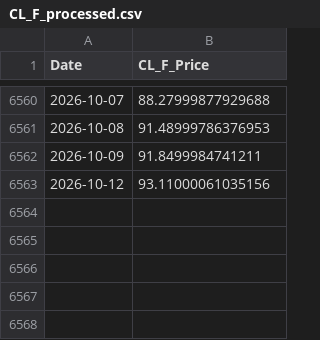
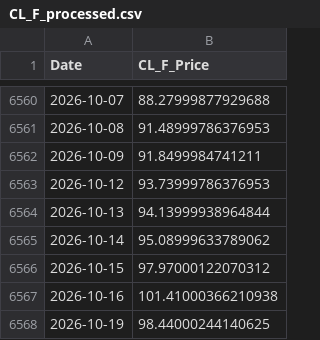
Before and after one commit to 03musab/Deepstream, a CSV file: data/CL_F_processed.csv, drawn as a sheet; only a part is shown, gaps mark what is left out.

```diff
--- a/data/CL_F_processed.csv
+++ b/data/CL_F_processed.csv
@@ -6562,2 +6562,7 @@ Date,CL_F_Price
 2026-10-09,91.8499984741211
-2026-10-12,93.11000061035156
+2026-10-12,93.73999786376953
+2026-10-13,94.13999938964844
+2026-10-14,95.08999633789062
+2026-10-15,97.97000122070312
+2026-10-16,101.41000366210938
+2026-10-19,98.44000244140625
```
Also changed, not shown: data/CL_F_raw.csv, data/HG_F_raw.csv, 12 other files.
